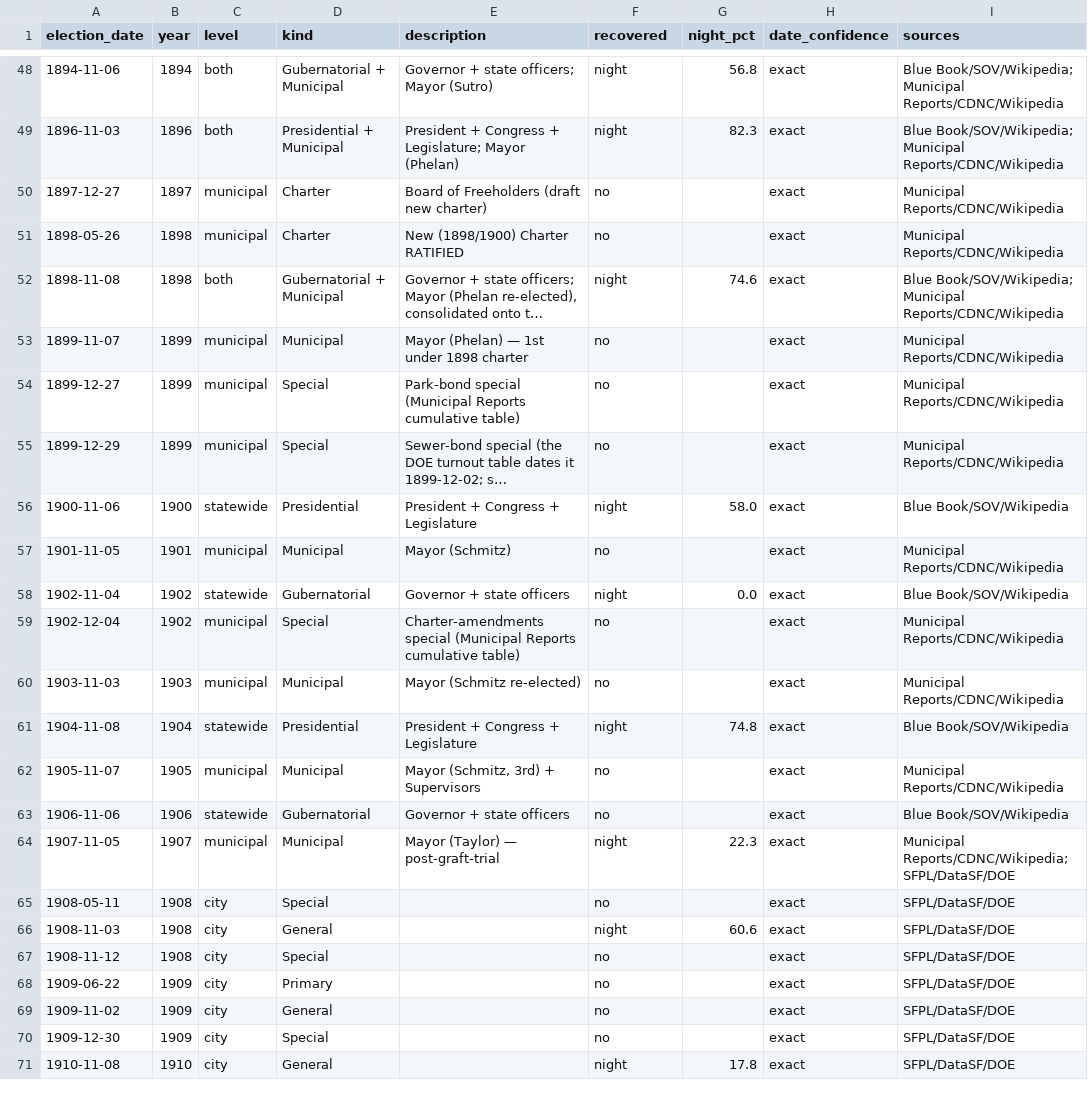
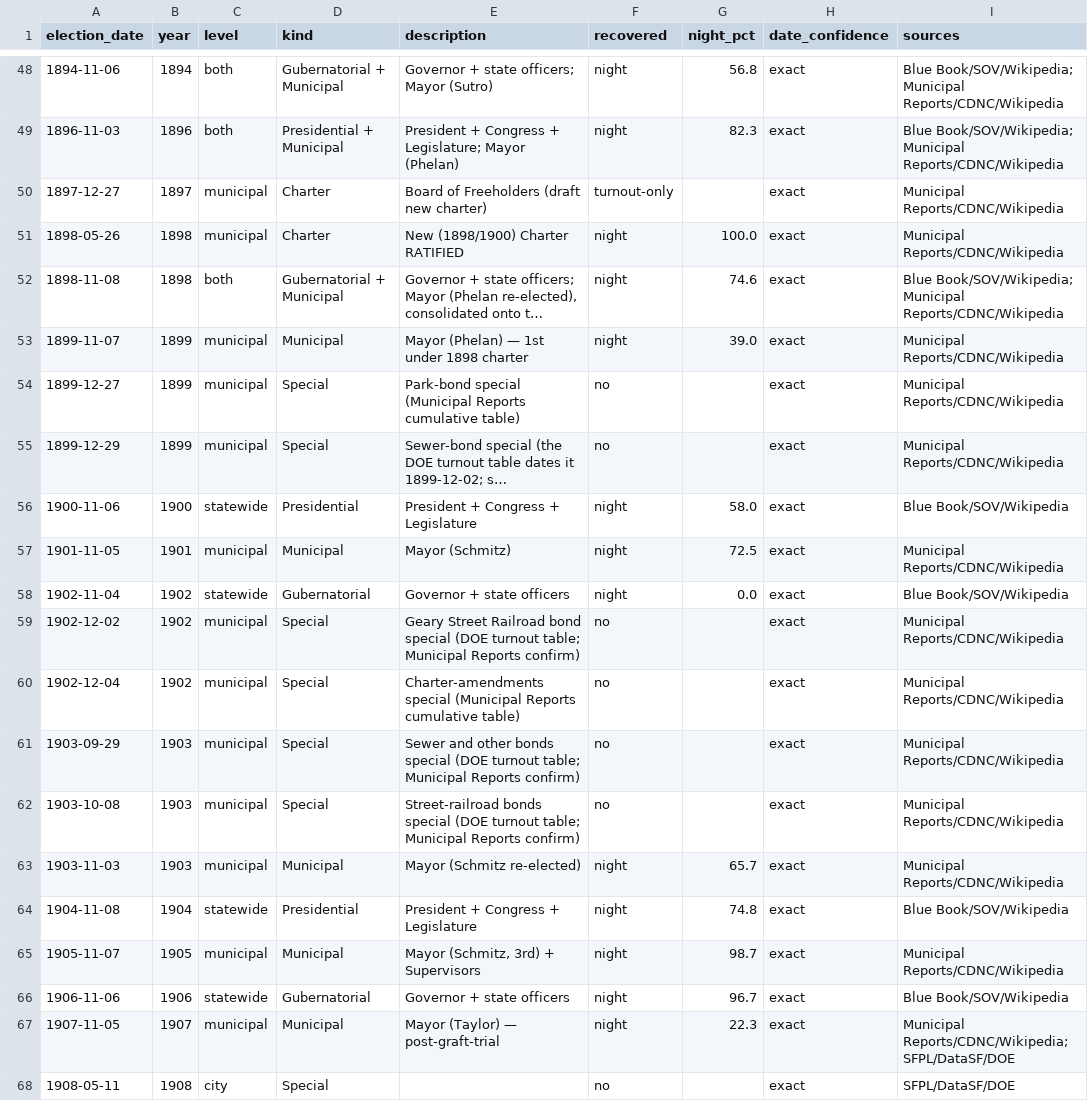
Before and after one commit to Grow-SF/sf-election-historical-counts, a CSV file: data/elections_master.csv, drawn as a sheet; only a part is shown, gaps mark what is left out; the shorter side is filled out with more unchanged rows; long unchanged cells end in …; addresses are those after the commit; the diff names each change by its address in the sheet, - before the commit and + after, or states it on an @@ line.

```diff
--- a/data/elections_master.csv
+++ b/data/elections_master.csv
-F50 (recovered): no
+F50 (recovered): turnout-only
-F51 (recovered): no
+F51 (recovered): night
-G51 (night_pct): (empty)
+G51 (night_pct): 100.0
-F53 (recovered): no
+F53 (recovered): night
-G53 (night_pct): (empty)
+G53 (night_pct): 39.0
-F57 (recovered): no
+F57 (recovered): night
-G57 (night_pct): (empty)
+G57 (night_pct): 72.5
+row 59: 1902-12-02 | 1902 | municipal | Special | Geary Street Railroad bond special (DOE turnout table; Municipal Reports confirm) | no |  | exact | Municipal Reports/CDNC/Wikipedia
+row 61: 1903-09-29 | 1903 | municipal | Special | Sewer and other bonds special (DOE turnout table; Municipal Reports confirm) | no |  | exact | Municipal Reports/CDNC/Wikipedia
+row 62: 1903-10-08 | 1903 | municipal | Special | Street-railroad bonds special (DOE turnout table; Municipal Reports confirm) | no |  | exact | Municipal Reports/CDNC/Wikipedia
-F63 (recovered): no
+F63 (recovered): night
-G63 (night_pct): (empty)
+G63 (night_pct): 65.7
-F65:F66 (recovered): no
+F65:F66 (recovered): night
-G65 (night_pct): (empty)
+G65 (night_pct): 98.7
-G66 (night_pct): (empty)
+G66 (night_pct): 96.7
```
Also changed, not shown: data/sf_turnout_1891_1907.csv, 16 other files.
